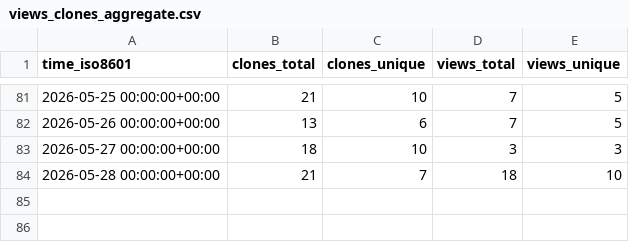
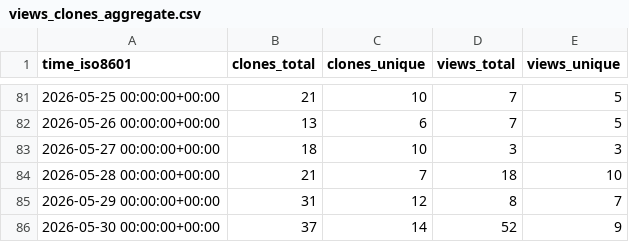
Before and after one commit to hcmhcs/screenTranslate, a CSV file: hcmhcs/screenTranslate/ghrs-data/views_clones_aggregate.csv, drawn as a sheet; only a part is shown, gaps mark what is left out.

```diff
--- a/hcmhcs/screenTranslate/ghrs-data/views_clones_aggregate.csv
+++ b/hcmhcs/screenTranslate/ghrs-data/views_clones_aggregate.csv
@@ -84 +84,3 @@ time_iso8601,clones_total,clones_unique,views_total,views_unique
 2026-05-28 00:00:00+00:00,21,7,18,10
+2026-05-29 00:00:00+00:00,31,12,8,7
+2026-05-30 00:00:00+00:00,37,14,52,9
```
Also changed, not shown: 1 other file.
